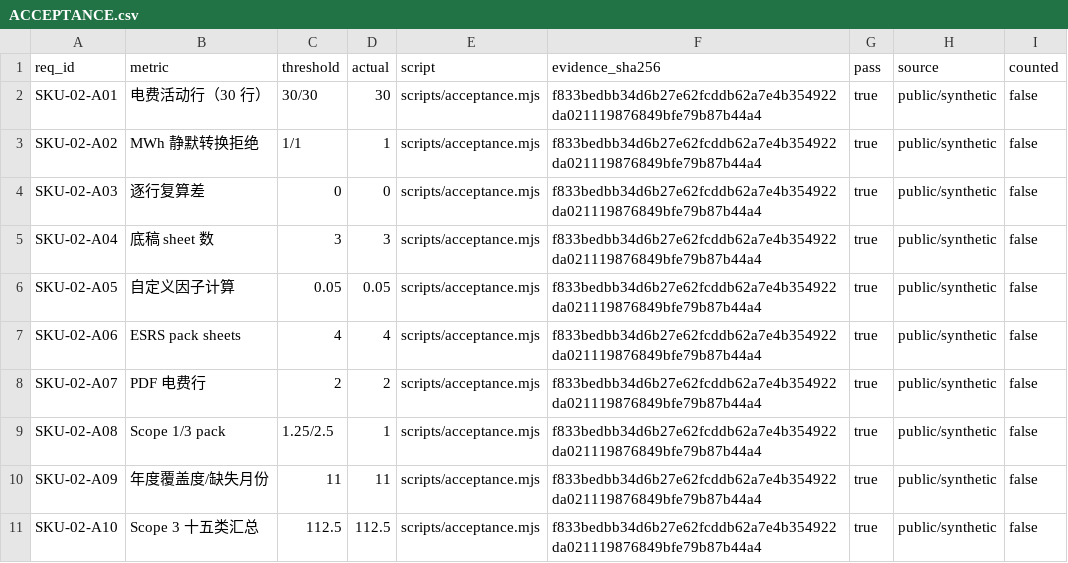
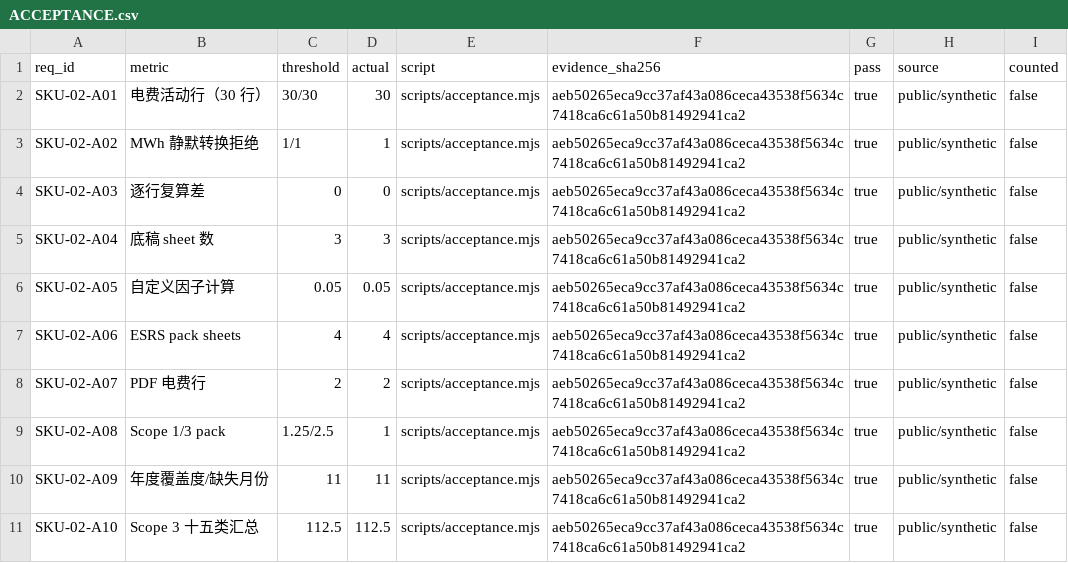
Before and after one commit to PerryLink/dsh-ghg, a CSV file: ACCEPTANCE.csv, drawn as a sheet.

```diff
--- a/ACCEPTANCE.csv
+++ b/ACCEPTANCE.csv
@@ -1,11 +1,11 @@
 req_id,metric,threshold,actual,script,evidence_sha256,pass,source,counted
-SKU-02-A01,电费活动行（30 行）,30/30,30,scripts/acceptance.mjs,f833bedbb34d6b27e62fcddb62a7e4b354922da021119876849bfe79b87b44a4,true,public/synthetic,false
-SKU-02-A02,MWh 静默转换拒绝,1/1,1,scripts/acceptance.mjs,f833bedbb34d6b27e62fcddb62a7e4b354922da021119876849bfe79b87b44a4,true,public/synthetic,false
-SKU-02-A03,逐行复算差,0,0,scripts/acceptance.mjs,f833bedbb34d6b27e62fcddb62a7e4b354922da021119876849bfe79b87b44a4,true,public/synthetic,false
-SKU-02-A04,底稿 sheet 数,3,3,scripts/acceptance.mjs,f833bedbb34d6b27e62fcddb62a7e4b354922da021119876849bfe79b87b44a4,true,public/synthetic,false
-SKU-02-A05,自定义因子计算,0.05,0.05,scripts/acceptance.mjs,f833bedbb34d6b27e62fcddb62a7e4b354922da021119876849bfe79b87b44a4,true,public/synthetic,false
-SKU-02-A06,ESRS pack sheets,4,4,scripts/acceptance.mjs,f833bedbb34d6b27e62fcddb62a7e4b354922da021119876849bfe79b87b44a4,true,public/synthetic,false
-SKU-02-A07,PDF 电费行,2,2,scripts/acceptance.mjs,f833bedbb34d6b27e62fcddb62a7e4b354922da021119876849bfe79b87b44a4,true,public/synthetic,false
-SKU-02-A08,Scope 1/3 pack,1.25/2.5,1,scripts/acceptance.mjs,f833bedbb34d6b27e62fcddb62a7e4b354922da021119876849bfe79b87b44a4,true,public/synthetic,false
-SKU-02-A09,年度覆盖度/缺失月份,11,11,scripts/acceptance.mjs,f833bedbb34d6b27e62fcddb62a7e4b354922da021119876849bfe79b87b44a4,true,public/synthetic,false
-SKU-02-A10,Scope 3 十五类汇总,112.5,112.5,scripts/acceptance.mjs,f833bedbb34d6b27e62fcddb62a7e4b354922da021119876849bfe79b87b44a4,true,public/synthetic,false
+SKU-02-A01,电费活动行（30 行）,30/30,30,scripts/acceptance.mjs,aeb50265eca9cc37af43a086ceca43538f5634c7418ca6c61a50b81492941ca2,true,public/synthetic,false
+SKU-02-A02,MWh 静默转换拒绝,1/1,1,scripts/acceptance.mjs,aeb50265eca9cc37af43a086ceca43538f5634c7418ca6c61a50b81492941ca2,true,public/synthetic,false
+SKU-02-A03,逐行复算差,0,0,scripts/acceptance.mjs,aeb50265eca9cc37af43a086ceca43538f5634c7418ca6c61a50b81492941ca2,true,public/synthetic,false
+SKU-02-A04,底稿 sheet 数,3,3,scripts/acceptance.mjs,aeb50265eca9cc37af43a086ceca43538f5634c7418ca6c61a50b81492941ca2,true,public/synthetic,false
+SKU-02-A05,自定义因子计算,0.05,0.05,scripts/acceptance.mjs,aeb50265eca9cc37af43a086ceca43538f5634c7418ca6c61a50b81492941ca2,true,public/synthetic,false
+SKU-02-A06,ESRS pack sheets,4,4,scripts/acceptance.mjs,aeb50265eca9cc37af43a086ceca43538f5634c7418ca6c61a50b81492941ca2,true,public/synthetic,false
+SKU-02-A07,PDF 电费行,2,2,scripts/acceptance.mjs,aeb50265eca9cc37af43a086ceca43538f5634c7418ca6c61a50b81492941ca2,true,public/synthetic,false
+SKU-02-A08,Scope 1/3 pack,1.25/2.5,1,scripts/acceptance.mjs,aeb50265eca9cc37af43a086ceca43538f5634c7418ca6c61a50b81492941ca2,true,public/synthetic,false
+SKU-02-A09,年度覆盖度/缺失月份,11,11,scripts/acceptance.mjs,aeb50265eca9cc37af43a086ceca43538f5634c7418ca6c61a50b81492941ca2,true,public/synthetic,false
+SKU-02-A10,Scope 3 十五类汇总,112.5,112.5,scripts/acceptance.mjs,aeb50265eca9cc37af43a086ceca43538f5634c7418ca6c61a50b81492941ca2,true,public/synthetic,false
```
Also changed, not shown: 10 other files.
